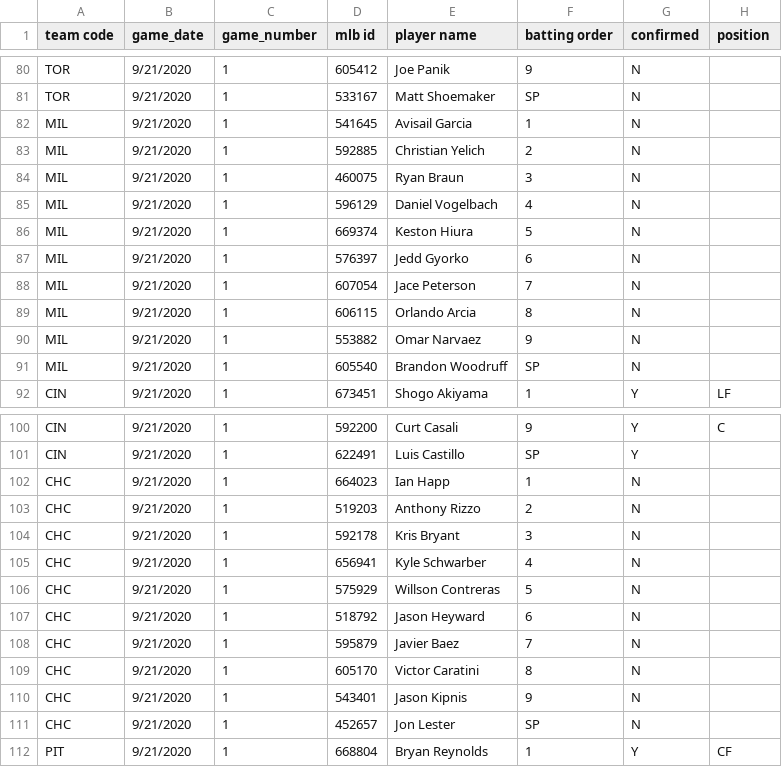
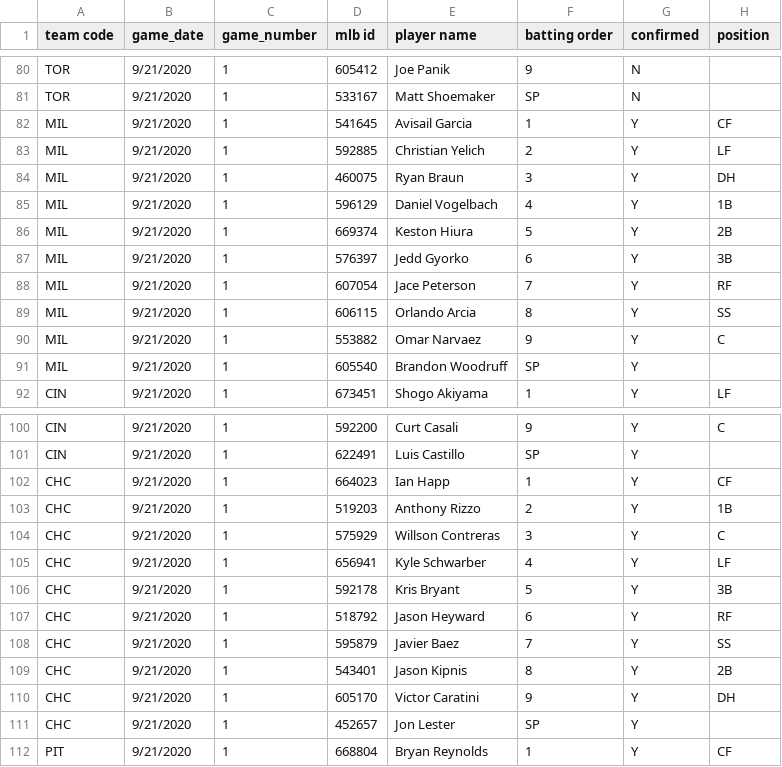
Before and after one commit to justinmof/MLBSheets-CSV-Files, a CSV file: BM-Lineup-Data.csv, drawn as a sheet; only a part is shown, gaps mark what is left out.

```diff
--- a/BM-Lineup-Data.csv
+++ b/BM-Lineup-Data.csv
@@ -81,12 +81,12 @@ TOR,9/21/2020,1,605412,Joe Panik,9,N,
 TOR,9/21/2020,1,533167,Matt Shoemaker,SP,N,
-MIL,9/21/2020,1,541645,Avisail Garcia,1,N,
-MIL,9/21/2020,1,592885,Christian Yelich,2,N,
-MIL,9/21/2020,1,460075,Ryan Braun,3,N,
-MIL,9/21/2020,1,596129,Daniel Vogelbach,4,N,
-MIL,9/21/2020,1,669374,Keston Hiura,5,N,
-MIL,9/21/2020,1,576397,Jedd Gyorko,6,N,
-MIL,9/21/2020,1,607054,Jace Peterson,7,N,
-MIL,9/21/2020,1,606115,Orlando Arcia,8,N,
-MIL,9/21/2020,1,553882,Omar Narvaez,9,N,
-MIL,9/21/2020,1,605540,Brandon Woodruff,SP,N,
+MIL,9/21/2020,1,541645,Avisail Garcia,1,Y,CF
+MIL,9/21/2020,1,592885,Christian Yelich,2,Y,LF
+MIL,9/21/2020,1,460075,Ryan Braun,3,Y,DH
+MIL,9/21/2020,1,596129,Daniel Vogelbach,4,Y,1B
+MIL,9/21/2020,1,669374,Keston Hiura,5,Y,2B
+MIL,9/21/2020,1,576397,Jedd Gyorko,6,Y,3B
+MIL,9/21/2020,1,607054,Jace Peterson,7,Y,RF
+MIL,9/21/2020,1,606115,Orlando Arcia,8,Y,SS
+MIL,9/21/2020,1,553882,Omar Narvaez,9,Y,C
+MIL,9/21/2020,1,605540,Brandon Woodruff,SP,Y,
 CIN,9/21/2020,1,673451,Shogo Akiyama,1,Y,LF
@@ -101,12 +101,12 @@ CIN,9/21/2020,1,592200,Curt Casali,9,Y,C
 CIN,9/21/2020,1,622491,Luis Castillo,SP,Y,
-CHC,9/21/2020,1,664023,Ian Happ,1,N,
-CHC,9/21/2020,1,519203,Anthony Rizzo,2,N,
-CHC,9/21/2020,1,592178,Kris Bryant,3,N,
-CHC,9/21/2020,1,656941,Kyle Schwarber,4,N,
-CHC,9/21/2020,1,575929,Willson Contreras,5,N,
-CHC,9/21/2020,1,518792,Jason Heyward,6,N,
-CHC,9/21/2020,1,595879,Javier Baez,7,N,
-CHC,9/21/2020,1,605170,Victor Caratini,8,N,
-CHC,9/21/2020,1,543401,Jason Kipnis,9,N,
-CHC,9/21/2020,1,452657,Jon Lester,SP,N,
+CHC,9/21/2020,1,664023,Ian Happ,1,Y,CF
+CHC,9/21/2020,1,519203,Anthony Rizzo,2,Y,1B
+CHC,9/21/2020,1,575929,Willson Contreras,3,Y,C
+CHC,9/21/2020,1,656941,Kyle Schwarber,4,Y,LF
+CHC,9/21/2020,1,592178,Kris Bryant,5,Y,3B
+CHC,9/21/2020,1,518792,Jason Heyward,6,Y,RF
+CHC,9/21/2020,1,595879,Javier Baez,7,Y,SS
+CHC,9/21/2020,1,543401,Jason Kipnis,8,Y,2B
+CHC,9/21/2020,1,605170,Victor Caratini,9,Y,DH
+CHC,9/21/2020,1,452657,Jon Lester,SP,Y,
 PIT,9/21/2020,1,668804,Bryan Reynolds,1,Y,CF
```
Also changed, not shown: BM-Lineup-Data1.csv.
